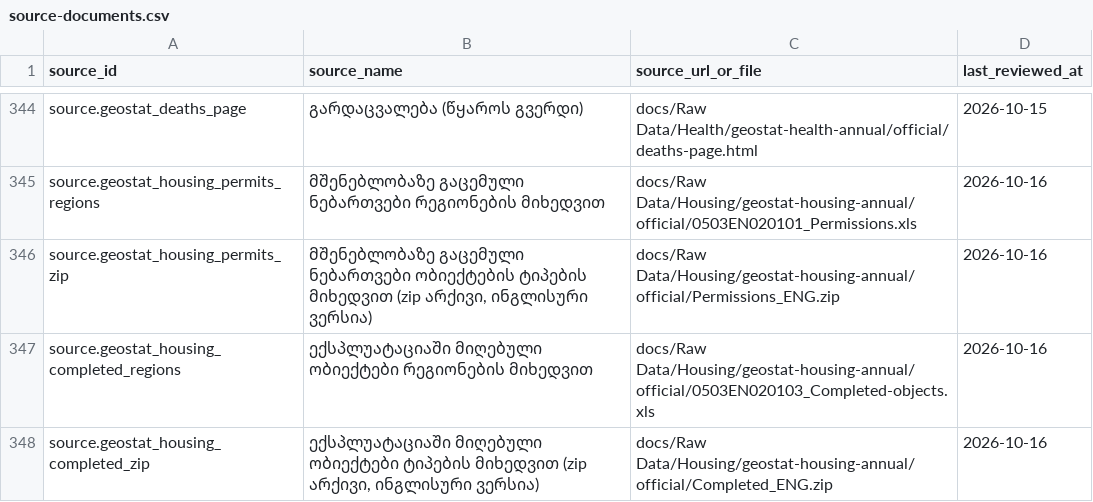
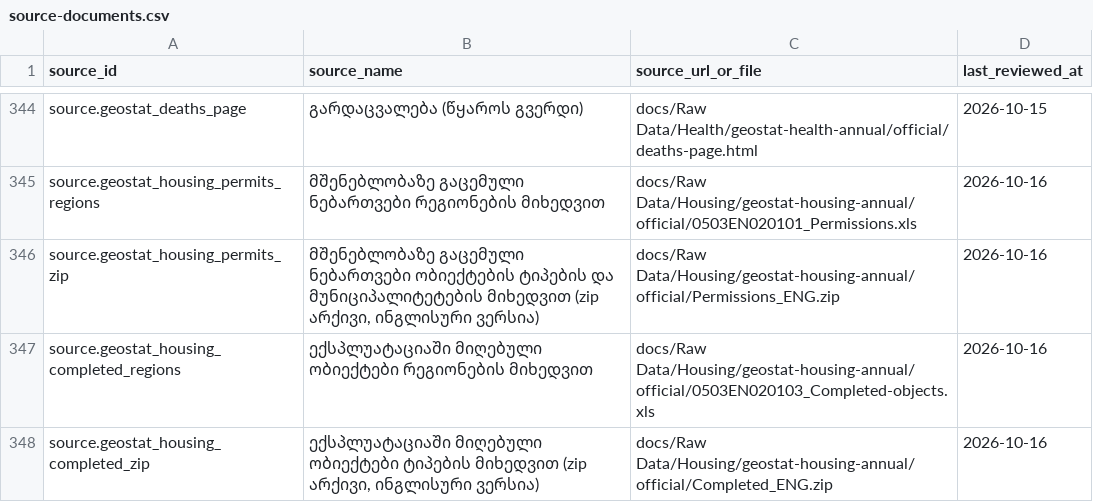
Before and after one commit to DuruMakh/geodata.ge, a CSV file: data/sources/source-documents.csv, drawn as a sheet; only a part is shown, gaps mark what is left out.

```diff
--- a/data/sources/source-documents.csv
+++ b/data/sources/source-documents.csv
@@ -345,3 +345,3 @@ source.geostat_deaths_page,გარდაცვალება (წყარო
 source.geostat_housing_permits_regions,მშენებლობაზე გაცემული ნებართვები რეგიონების მიხედვით,docs/Raw Data/Housing/geostat-housing-annual/official/0503EN020101_Permissions.xls,2026-10-16
-source.geostat_housing_permits_zip,"მშენებლობაზე გაცემული ნებართვები ობიექტების ტიპების მიხედვით (zip არქივი, ინგლისური ვერსია)",docs/Raw Data/Housing/geostat-housing-annual/official/Permissions_ENG.zip,2026-10-16
+source.geostat_housing_permits_zip,"მშენებლობაზე გაცემული ნებართვები ობიექტების ტიპების და მუნიციპალიტეტების მიხედვით (zip არქივი, ინგლისური ვერსია)",docs/Raw Data/Housing/geostat-housing-annual/official/Permissions_ENG.zip,2026-10-16
 source.geostat_housing_completed_regions,ექსპლუატაციაში მიღებული ობიექტები რეგიონების მიხედვით,docs/Raw Data/Housing/geostat-housing-annual/official/0503EN020103_Completed-objects.xls,2026-10-16
```
Also changed, not shown: data/methodology/source-archives/housing.csv, 2 other files.
